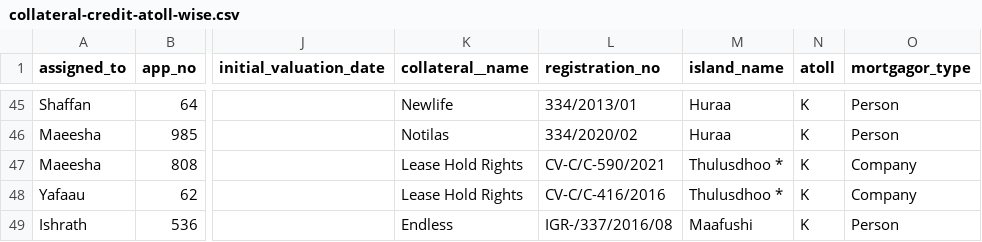
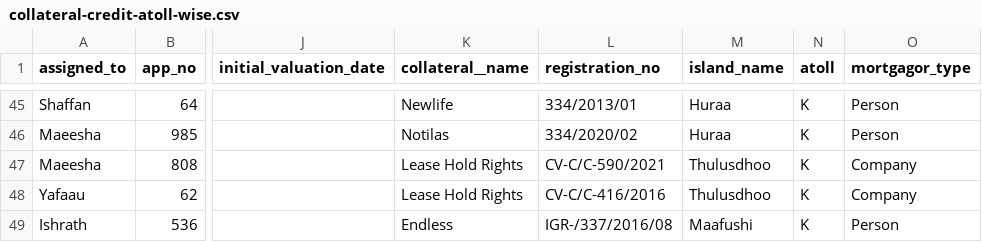
Before and after one commit to shammu119/collateral, a CSV file: collateral-credit-atoll-wise.csv, drawn as a sheet; only a part is shown, gaps mark what is left out; the diff names each change by its address in the sheet, - before the commit and + after, or states it on an @@ line.

Commit message:
Update collateral-credit-atoll-wise.csv

```diff
--- a/collateral-credit-atoll-wise.csv
+++ b/collateral-credit-atoll-wise.csv
-M47:M48 (island_name): Thulusdhoo *
+M47:M48 (island_name): Thulusdhoo
```
